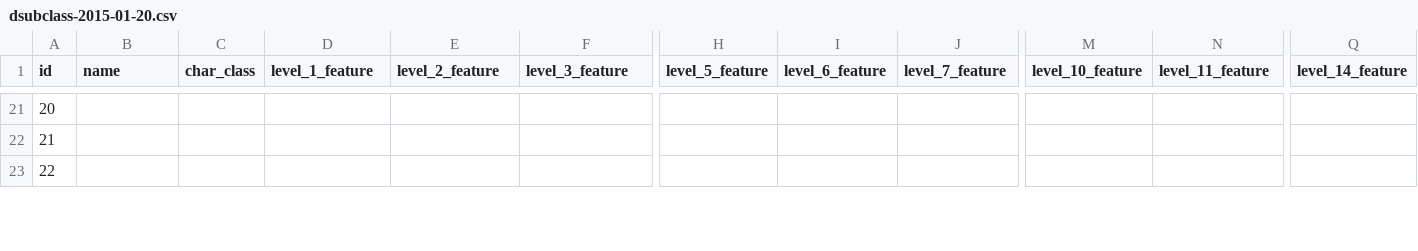
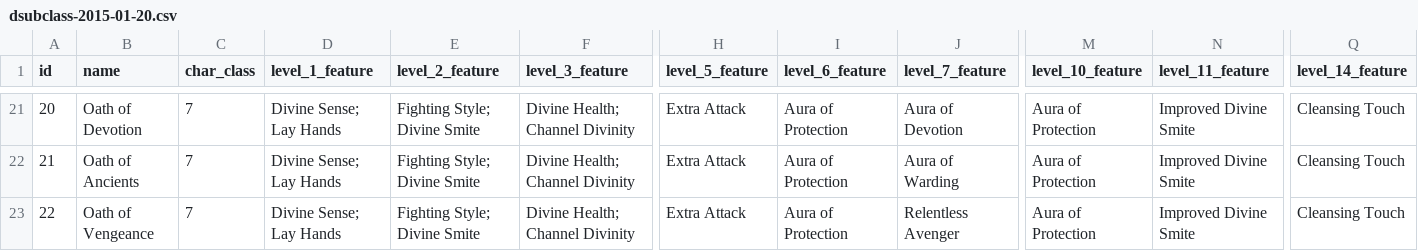
Before and after one commit to davidricardo/6.177_project, a CSV file: dsubclass-2015-01-20.csv, drawn as a sheet; only a part is shown, gaps mark what is left out; the diff covers the shown part only; the diff names each change by its address in the sheet, - before the commit and + after, or states it on an @@ line.

```diff
--- a/dsubclass-2015-01-20.csv
+++ b/dsubclass-2015-01-20.csv
-B21 (name): (empty)
+B21 (name): Oath of Devotion
-C21:C23 (char_class): (empty)
+C21:C23 (char_class): 7
-D21:D23 (level_1_feature): (empty)
+D21:D23 (level_1_feature): Divine Sense; Lay Hands
-E21:E23 (level_2_feature): (empty)
+E21:E23 (level_2_feature): Fighting Style; Divine Smite
-F21:F23 (level_3_feature): (empty)
+F21:F23 (level_3_feature): Divine Health; Channel Divinity
-H21:H23 (level_5_feature): (empty)
+H21:H23 (level_5_feature): Extra Attack
-I21:I23 (level_6_feature): (empty)
+I21:I23 (level_6_feature): Aura of Protection
-J21 (level_7_feature): (empty)
+J21 (level_7_feature): Aura of Devotion
-M21:M23 (level_10_feature): (empty)
+M21:M23 (level_10_feature): Aura of Protection
-N21:N23 (level_11_feature): (empty)
+N21:N23 (level_11_feature): Improved Divine Smite
-Q21:Q23 (level_14_feature): (empty)
+Q21:Q23 (level_14_feature): Cleansing Touch
-B22 (name): (empty)
+B22 (name): Oath of Ancients
-J22 (level_7_feature): (empty)
+J22 (level_7_feature): Aura of Warding
-B23 (name): (empty)
+B23 (name): Oath of Vengeance
-J23 (level_7_feature): (empty)
+J23 (level_7_feature): Relentless Avenger
```
Also changed, not shown: 101 edited cells elsewhere in this file, 5 other files.
